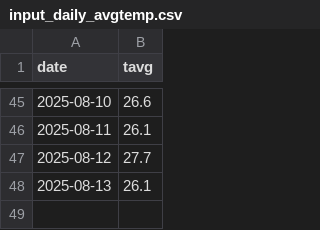
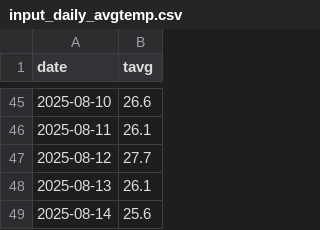
Before and after one commit to C-junyong/rice, a CSV file: input_daily_avgtemp.csv, drawn as a sheet; only a part is shown, gaps mark what is left out.

```diff
--- a/input_daily_avgtemp.csv
+++ b/input_daily_avgtemp.csv
@@ -48 +48,2 @@
 2025-08-13,26.1
+2025-08-14,25.6
```
